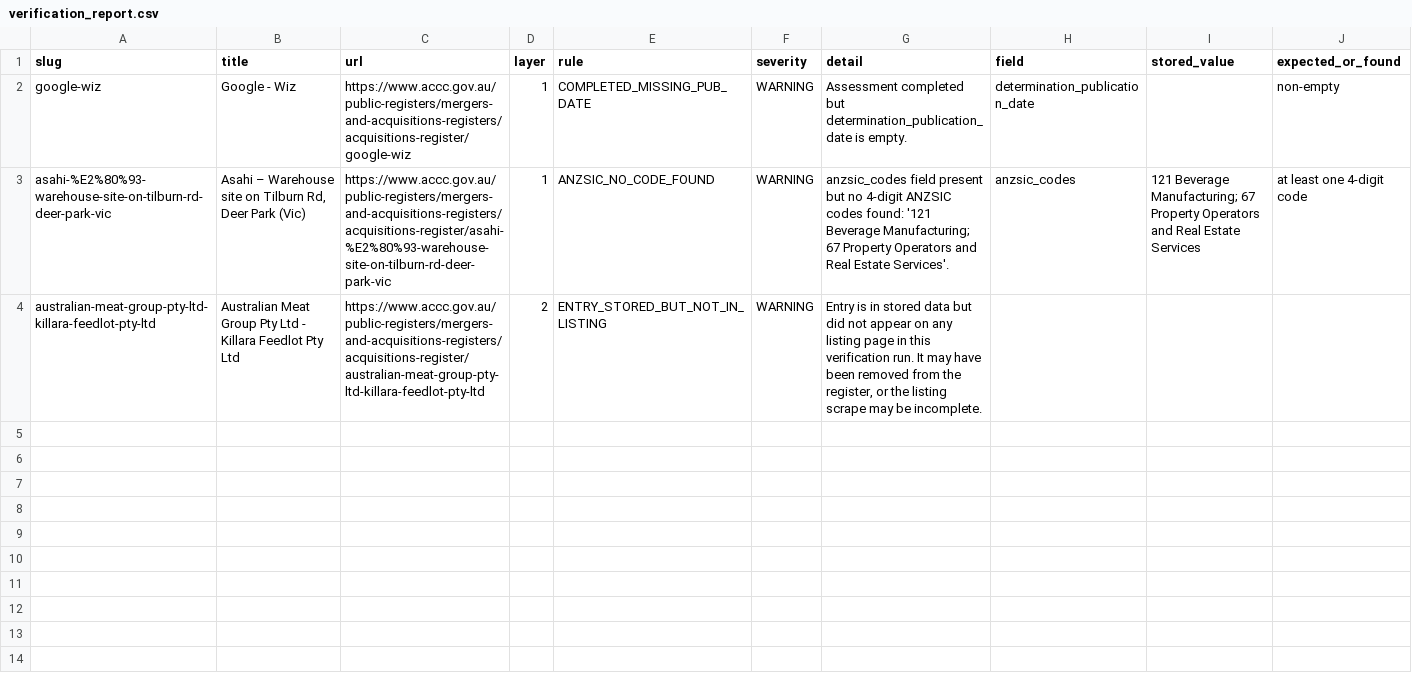
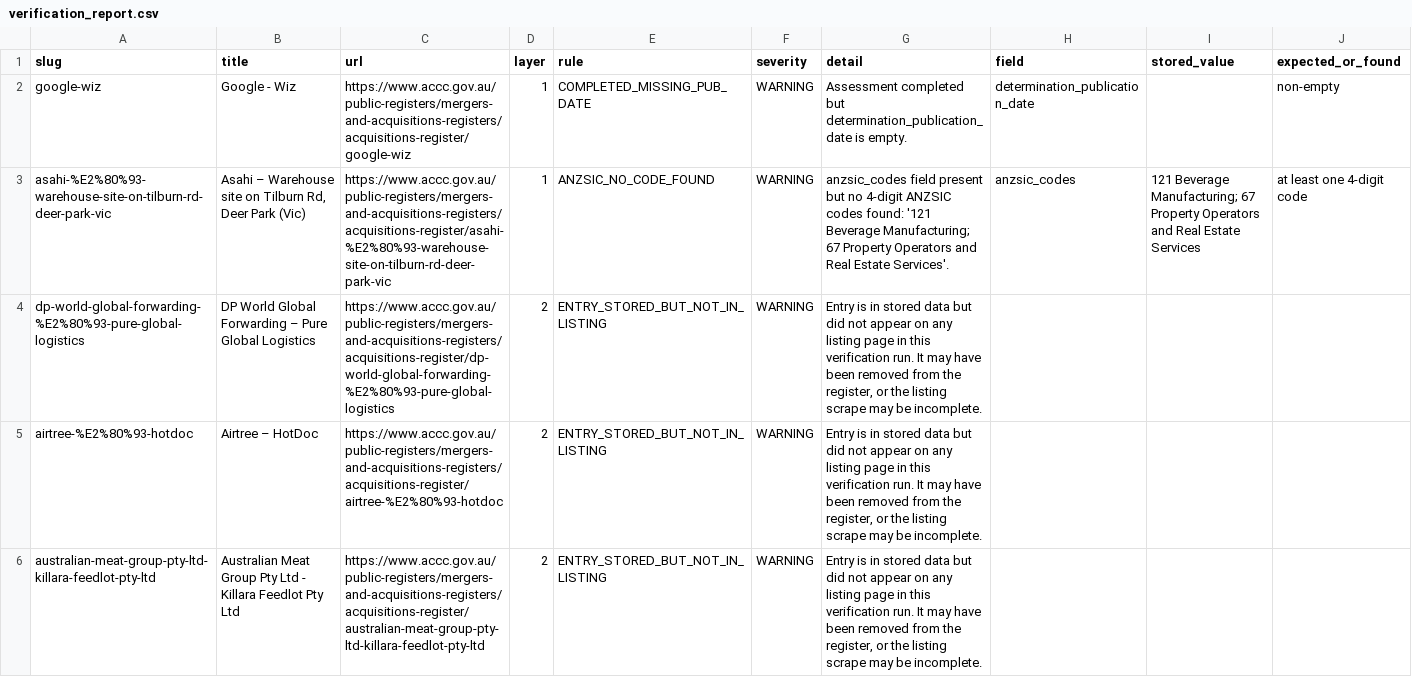
Before and after one commit to Test0112358/notification-check, a CSV file: data/verification_report.csv, drawn as a sheet; the diff names each change by its address in the sheet, - before the commit and + after, or states it on an @@ line.

```diff
--- a/data/verification_report.csv
+++ b/data/verification_report.csv
+row 4: dp-world-global-forwarding-%E2%80%93-pure-global-logistics | DP World Global Forwarding – Pure Global Logistics | https://www.accc.gov.au/public-registers/mergers-and-acquisitions-registers/acquisitions-register/dp-world-global-forwarding-%E2%80%93-pure-global-logistics | 2 | ENTRY_STORED_BUT_NOT_IN_LISTING | WARNING | Entry is in stored data but did not appear on any listing page in this verification run. It may have been removed from the register, or the listing scrape may be incomplete.
+row 5: airtree-%E2%80%93-hotdoc | Airtree – HotDoc | https://www.accc.gov.au/public-registers/mergers-and-acquisitions-registers/acquisitions-register/airtree-%E2%80%93-hotdoc | 2 | ENTRY_STORED_BUT_NOT_IN_LISTING | WARNING | Entry is in stored data but did not appear on any listing page in this verification run. It may have been removed from the register, or the listing scrape may be incomplete.
```
Also changed, not shown: 2 other files.
